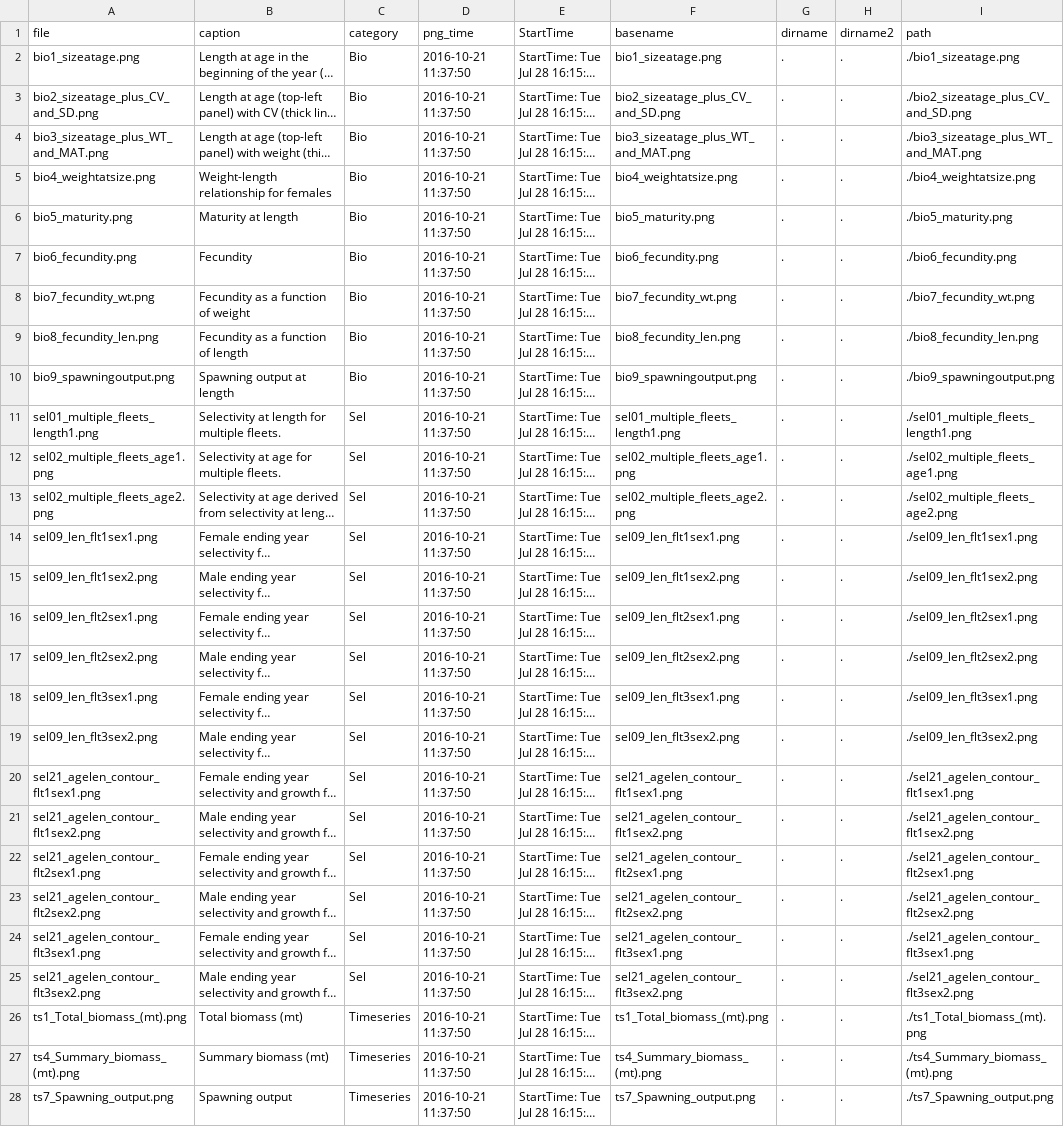
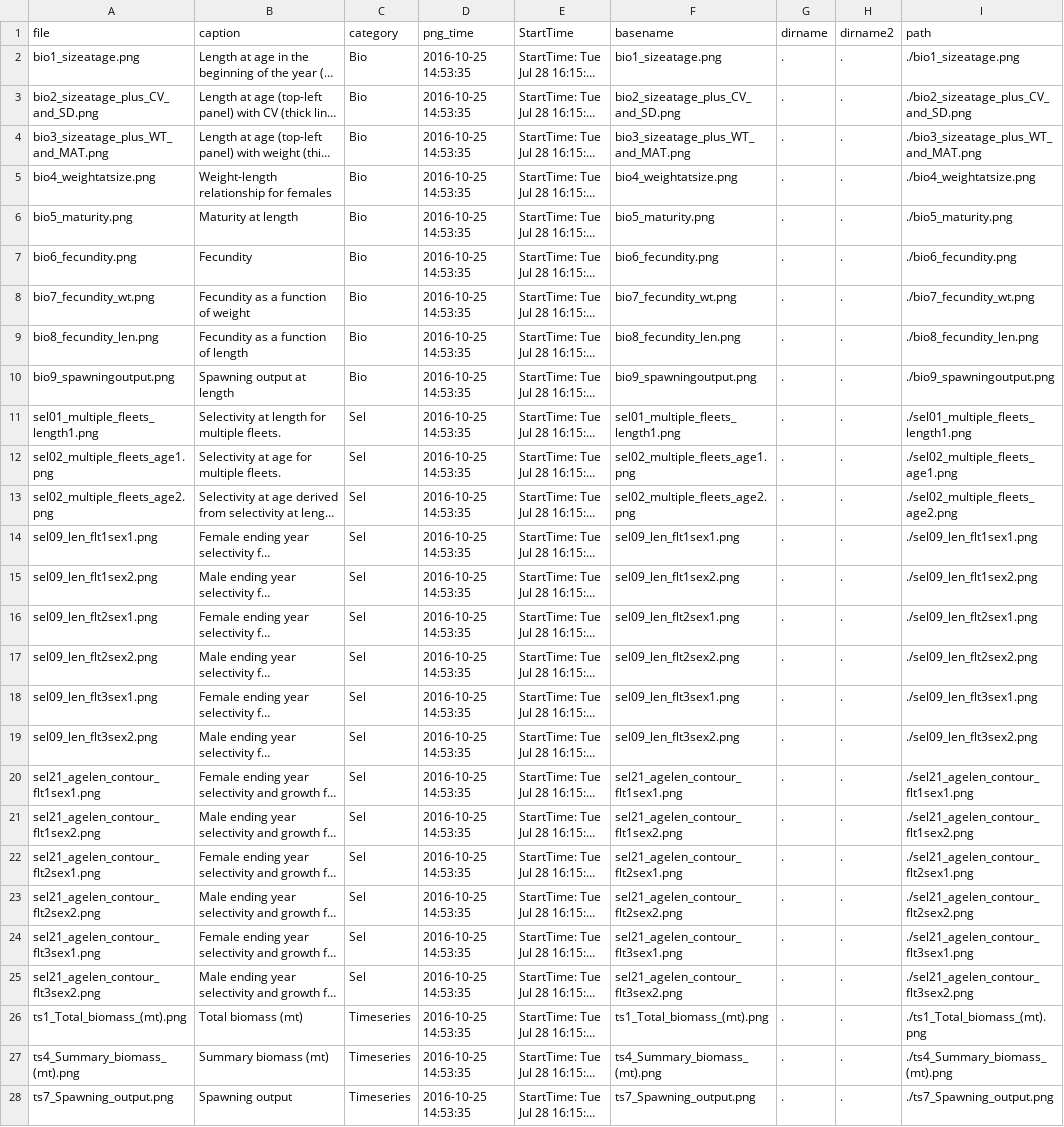
Before and after one commit to melissamonk-NOAA/StockAssessment_template, a CSV file: r4ss/plots_mod1/plotInfoTable_mod1_final.csv, drawn as a sheet; only a part is shown; long unchanged cells end in …; the diff covers the shown part only; the diff names each change by its address in the sheet, - before the commit and + after, or states it on an @@ line.

```diff
--- a/r4ss/plots_mod1/plotInfoTable_mod1_final.csv
+++ b/r4ss/plots_mod1/plotInfoTable_mod1_final.csv
-D2:D28 (png_time): 2016-10-21 11:37:50
+D2:D28 (png_time): 2016-10-25 14:53:35
```
Also changed, not shown: 91 edited cells elsewhere in this file, 6 other files.
